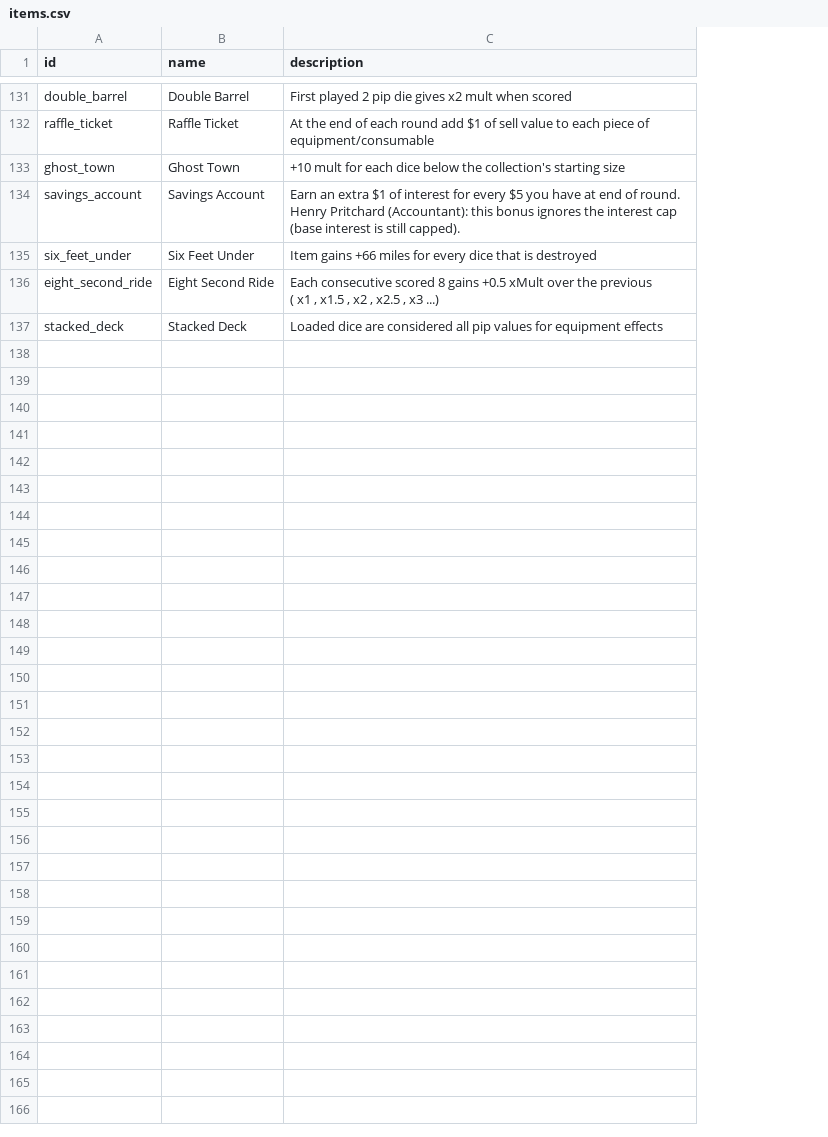
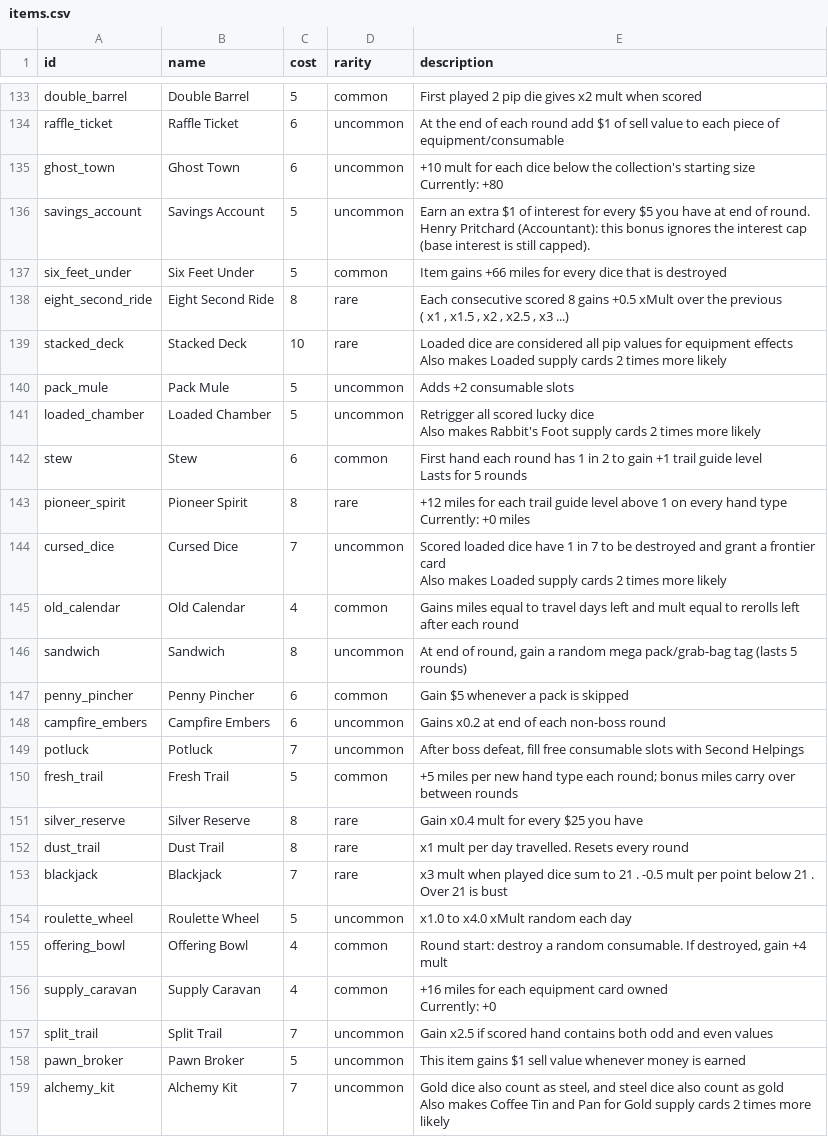
Before and after one commit to mstenq/wagon-bones-phaser, a CSV file: scripts/output/items.csv, drawn as a sheet; only a part is shown, gaps mark what is left out; addresses are those after the commit; ↵ is a line break in a cell; the diff covers the shown part only; the diff names each change by its address in the sheet, - before the commit and + after, or states it on an @@ line.

Commit message:
feat: update bug descriptions in BUGS.md; enhance trail event data export in export_data.ts; refine item definitions in items.csv and supply_cards.csv; improve profession descriptions in professions.csv; enhance test coverage for trail guide interactions and equipment effects

```diff
--- a/scripts/output/items.csv
+++ b/scripts/output/items.csv
+column C (cost), rows 133-139: 5 | 6 | 6 | 5 | 5 | 8 | 10
+column D (rarity), rows 133-139: common | uncommon | uncommon | uncommon | common | rare | rare
-E135 (description): …starting size
+E135 (description): …starting size ↵ Currently: +80
-E136 (description): …still capped).
+E136 (description): …still capped).
-E139 (description): …equipment effects
+E139 (description): …equipment effects ↵ Also makes Loaded supply cards 2 times more likely
+row 140: pack_mule | Pack Mule | 5 | uncommon | Adds +2 consumable slots
+row 141: loaded_chamber | Loaded Chamber | 5 | uncommon | Retrigger all scored lucky dice ↵ Also makes Rabbit's Foot supply cards 2 times more likely
+row 142: stew | Stew | 6 | common | First hand each round has 1 in 2 to gain +1 trail guide level ↵ Lasts for 5 rounds
+row 143: pioneer_spirit | Pioneer Spirit | 8 | rare | +12 miles for each trail guide level above 1 on every hand type ↵ Currently: +0 miles
+row 144: cursed_dice | Cursed Dice | 7 | uncommon | Scored loaded dice have 1 in 7 to be destroyed and grant a frontier card ↵ Also makes Loaded supply cards 2 times more likely
+row 145: old_calendar | Old Calendar | 4 | common | Gains miles equal to travel days left and mult equal to rerolls left after each round
+row 146: sandwich | Sandwich | 8 | uncommon | At end of round, gain a random mega pack/grab-bag tag (lasts 5 rounds)
+row 147: penny_pincher | Penny Pincher | 6 | common | Gain $5 whenever a pack is skipped
+row 148: campfire_embers | Campfire Embers | 6 | uncommon | Gains x0.2 at end of each non-boss round
+row 149: potluck | Potluck | 7 | uncommon | After boss defeat, fill free consumable slots with Second Helpings
+row 150: fresh_trail | Fresh Trail | 5 | common | +5 miles per new hand type each round; bonus miles carry over between rounds
+row 151: silver_reserve | Silver Reserve | 8 | rare | Gain x0.4 mult for every $25 you have
+row 152: dust_trail | Dust Trail | 8 | rare | x1 mult per day travelled. Resets every round
+row 153: blackjack | Blackjack | 7 | rare | x3 mult when played dice sum to 21 . -0.5 mult per point below 21 . Over 21 is bust
+row 154: roulette_wheel | Roulette Wheel | 5 | uncommon | x1.0 to x4.0 xMult random each day
+row 155: offering_bowl | Offering Bowl | 4 | common | Round start: destroy a random consumable. If destroyed, gain +4 mult
+row 156: supply_caravan | Supply Caravan | 4 | common | +16 miles for each equipment card owned ↵ Currently: +0
+row 157: split_trail | Split Trail | 7 | uncommon | Gain x2.5 if scored hand contains both odd and even values
+row 158: pawn_broker | Pawn Broker | 5 | uncommon | This item gains $1 sell value whenever money is earned
+row 159: alchemy_kit | Alchemy Kit | 7 | uncommon | Gold dice also count as steel, and steel dice also count as gold ↵ Also makes Coffee Tin and Pan for Gold supply cards 2 times more likely
```
Also changed, not shown: 2 added rows and 15 edited cells elsewhere in this file, scripts/output/bosses.csv, scripts/output/professions.csv, 37 other files.
